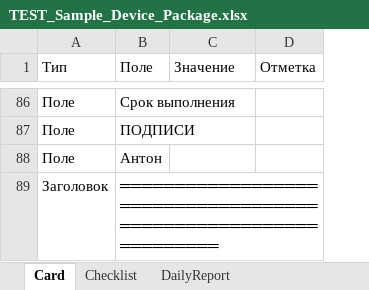
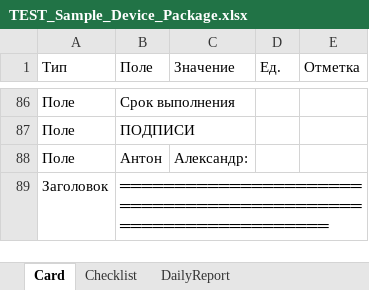
Before and after one commit to sniper072/git-repo-sniper, an Excel workbook: equipment-templates/output/TEST_Sample_Device_Package.xlsx, sheet Card, drawn as a sheet; only a part is shown, gaps mark what is left out; values as stored, in another font and other column widths than the file's, no borders; removed rows and columns are numbered as before the commit, all else as after; the diff covers the shown part only; the diff names each change by its address in the sheet, - before the commit and + after, or states it on an @@ line.

```diff
--- a/equipment-templates/output/TEST_Sample_Device_Package.xlsx (sheet Card)
+++ b/equipment-templates/output/TEST_Sample_Device_Package.xlsx (sheet Card)
-column D (Отметка), empty
+column D (Ед.), empty
+column E (Отметка), empty
-C88 (Значение): (empty)
+C88 (Значение): Александр:
```
Also changed, not shown: 4 added rows, 4 removed rows and 3 edited cells elsewhere in this sheet, sheet Checklist, sheet DailyReport, equipment-templates/output/TEST_Open_Me_First.xlsx, equipment-templates/output/checklists/TEST_Checklist_67plus_LS67Y43279.xlsx, 3 other files.
